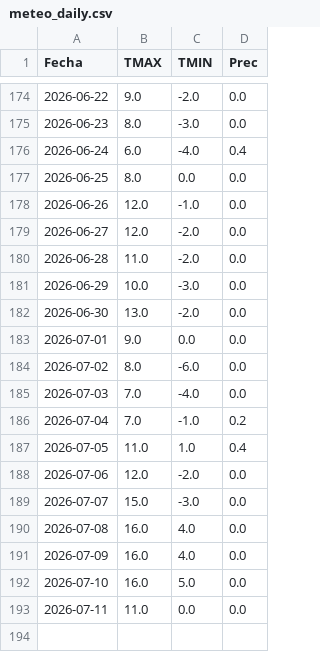
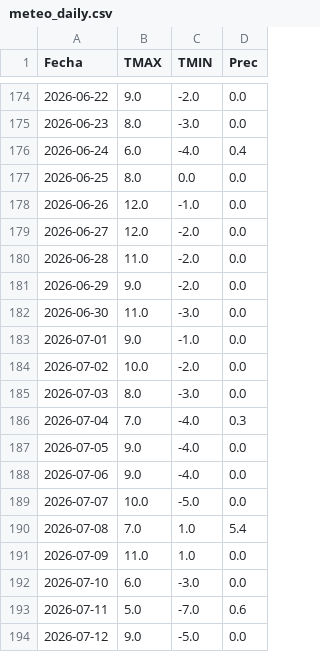
Before and after one commit to PREDWEEM/AVEFAPREDICTOR2026, a CSV file: meteo_daily.csv, drawn as a sheet; only a part is shown, gaps mark what is left out.

```diff
--- a/meteo_daily.csv
+++ b/meteo_daily.csv
@@ -180,14 +180,15 @@ Fecha,TMAX,TMIN,Prec
 2026-06-28,11.0,-2.0,0.0
-2026-06-29,10.0,-3.0,0.0
-2026-06-30,13.0,-2.0,0.0
-2026-07-01,9.0,0.0,0.0
-2026-07-02,8.0,-6.0,0.0
-2026-07-03,7.0,-4.0,0.0
-2026-07-04,7.0,-1.0,0.2
-2026-07-05,11.0,1.0,0.4
-2026-07-06,12.0,-2.0,0.0
-2026-07-07,15.0,-3.0,0.0
-2026-07-08,16.0,4.0,0.0
-2026-07-09,16.0,4.0,0.0
-2026-07-10,16.0,5.0,0.0
-2026-07-11,11.0,0.0,0.0
+2026-06-29,9.0,-2.0,0.0
+2026-06-30,11.0,-3.0,0.0
+2026-07-01,9.0,-1.0,0.0
+2026-07-02,10.0,-2.0,0.0
+2026-07-03,8.0,-3.0,0.0
+2026-07-04,7.0,-4.0,0.3
+2026-07-05,9.0,-4.0,0.0
+2026-07-06,9.0,-4.0,0.0
+2026-07-07,10.0,-5.0,0.0
+2026-07-08,7.0,1.0,5.4
+2026-07-09,11.0,1.0,0.0
+2026-07-10,6.0,-3.0,0.0
+2026-07-11,5.0,-7.0,0.6
+2026-07-12,9.0,-5.0,0.0
```
